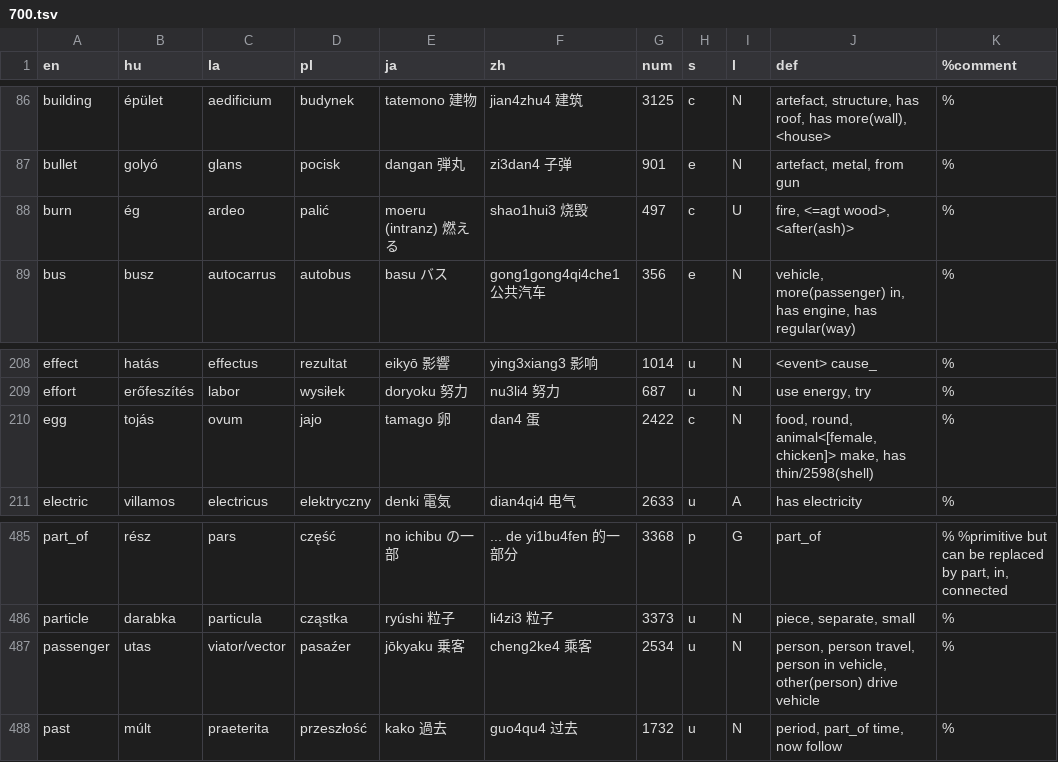
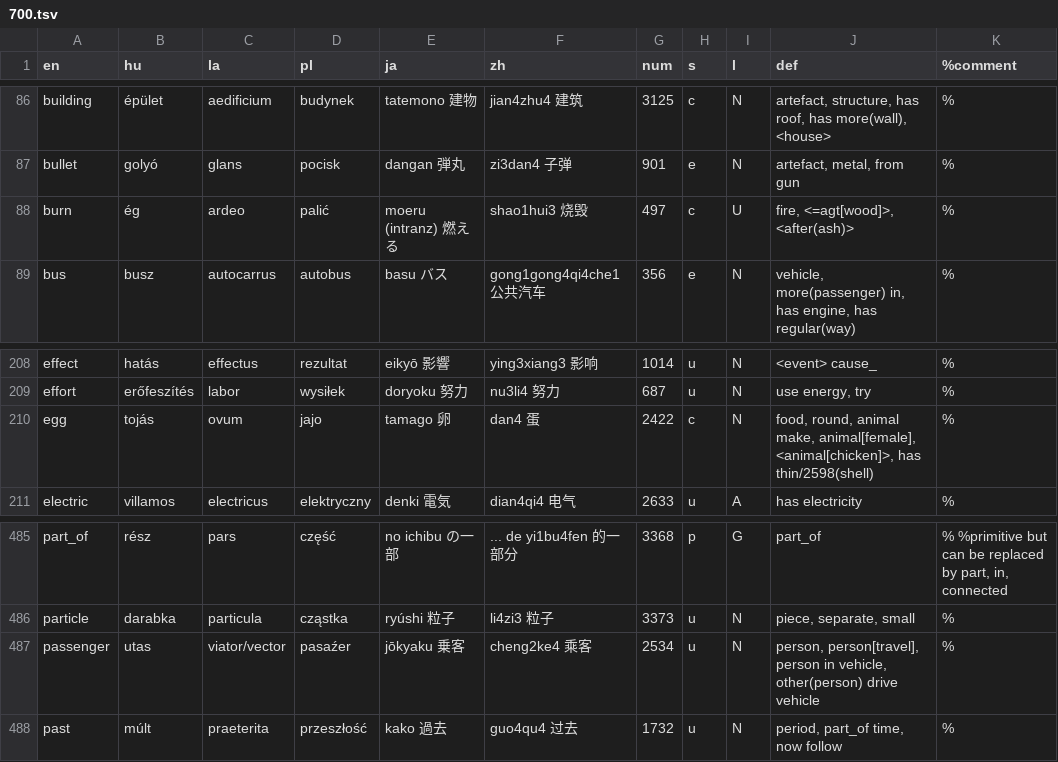
Before and after one commit to kornai/4lang, a TSV file: V2/700.tsv, drawn as a sheet; only a part is shown, gaps mark what is left out.

```diff
--- a/V2/700.tsv
+++ b/V2/700.tsv
@@ -87,3 +87,3 @@ building	épület	aedificium	budynek	tatemono 建物	jian4zhu4 建筑	3125	c	N	a
 bullet	golyó	glans	pocisk	dangan 弾丸	zi3dan4 子弹	901	e	N	artefact, metal, from gun	%
-burn	ég	ardeo	palić	moeru (intranz) 燃える	shao1hui3 烧毁	497	c	U	fire, <=agt wood>, <after(ash)>	%
+burn	ég	ardeo	palić	moeru (intranz) 燃える	shao1hui3 烧毁	497	c	U	fire, <=agt[wood]>, <after(ash)>	%
 bus	busz	autocarrus	autobus	basu バス	gong1gong4qi4che1 公共汽车	356	e	N	vehicle, more(passenger) in, has engine, has regular(way)	%
@@ -209,3 +209,3 @@ effect	hatás	effectus	rezultat	eikyō 影響	ying3xiang3 影响	1014	u	N	<event
 effort	erőfeszítés	labor	wysiłek	doryoku 努力	nu3li4 努力	687	u	N	use energy, try	%
-egg	tojás	ovum	jajo	tamago 卵	dan4 蛋	2422	c	N	food, round, animal<[female,chicken]> make, has thin/2598(shell)	%
+egg	tojás	ovum	jajo	tamago 卵	dan4 蛋	2422	c	N	food, round, animal make, animal[female], <animal[chicken]>, has thin/2598(shell)	%
 electric	villamos	electricus	elektryczny	denki 電気	dian4qi4 电气	2633	u	A	has electricity	%
@@ -486,3 +486,3 @@ part_of	rész	pars	część	no ichibu の一部	... de yi1bu4fen 的一部分	33
 particle	darabka	particula	cząstka	ryúshi 粒子	li4zi3 粒子	3373	u	N	piece, separate, small	%
-passenger	utas	viator/vector	pasaźer	jōkyaku 乗客	cheng2ke4 乘客	2534	u	N	person, person travel, person in vehicle, other(person) drive vehicle	%
+passenger	utas	viator/vector	pasaźer	jōkyaku 乗客	cheng2ke4 乘客	2534	u	N	person, person[travel], person in vehicle, other(person) drive vehicle	%
 past	múlt	praeterita	przeszłość	kako 過去	guo4qu4 过去	1732	u	N	period, part_of time, now follow	%
```
